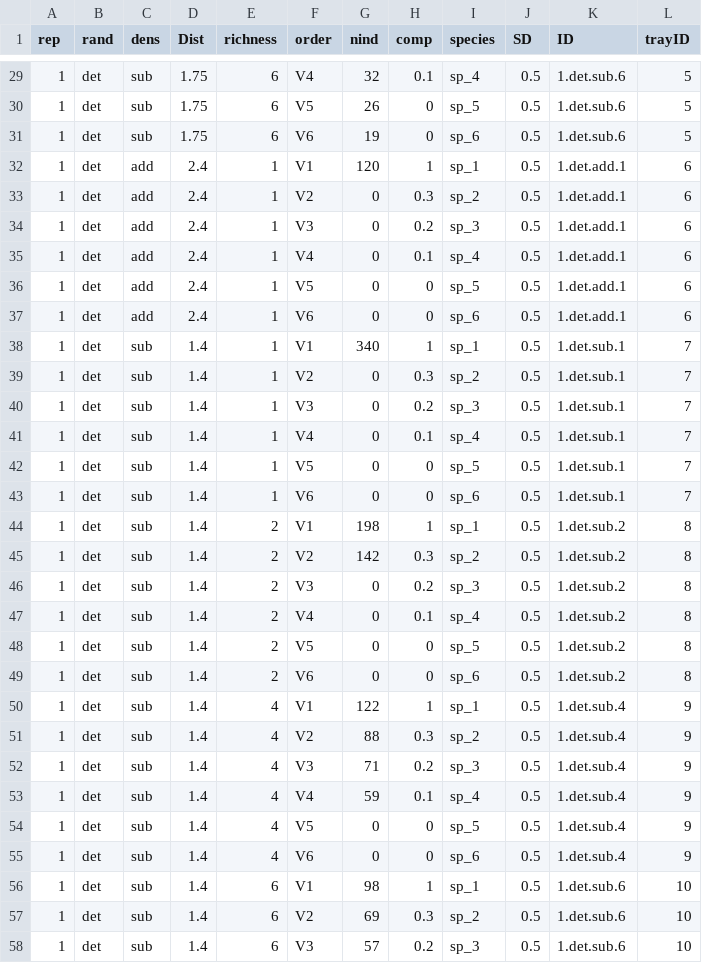
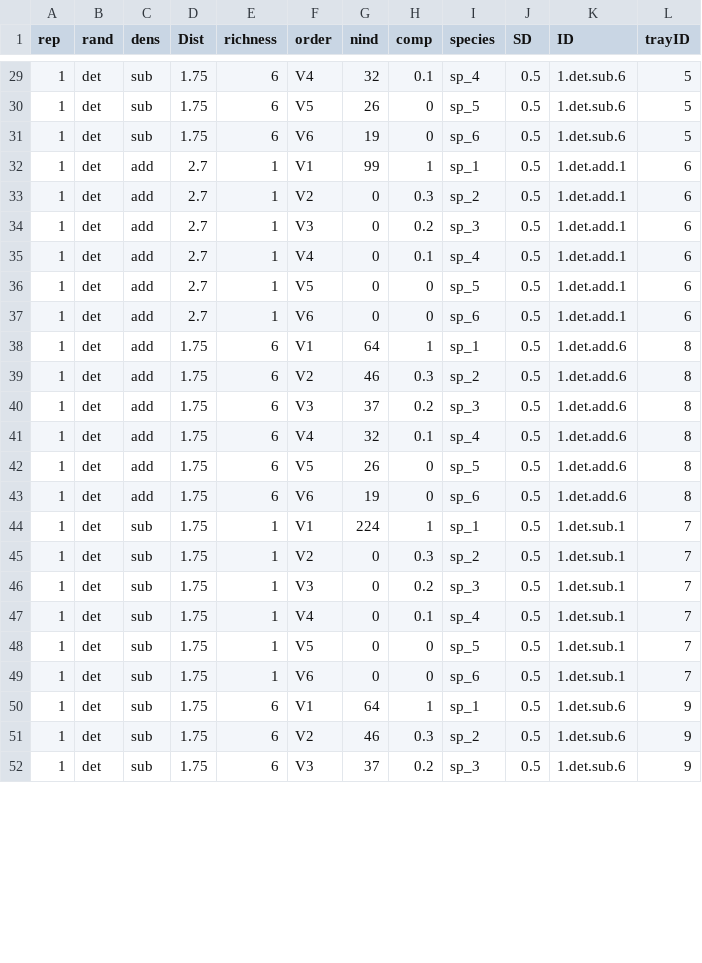
Before and after one commit to lisamr/mesocosm, a CSV file: GH_output/tinkering_stage/1010_trial1.csv, drawn as a sheet; only a part is shown, gaps mark what is left out; the diff covers the shown part only.

Commit message:
uploaded real data and tested the pipeline. Looks great! Model mimics real data.

```diff
--- a/GH_output/tinkering_stage/1010_trial1.csv
+++ b/GH_output/tinkering_stage/1010_trial1.csv
@@ -31,28 +31,22 @@
 1,"det","sub",1.75,6,"V6",19,0,"sp_6",0.5,"1.det.sub.6",5
-1,"det","add",2.4,1,"V1",120,1,"sp_1",0.5,"1.det.add.1",6
-1,"det","add",2.4,1,"V2",0,0.3,"sp_2",0.5,"1.det.add.1",6
-1,"det","add",2.4,1,"V3",0,0.2,"sp_3",0.5,"1.det.add.1",6
-1,"det","add",2.4,1,"V4",0,0.1,"sp_4",0.5,"1.det.add.1",6
-1,"det","add",2.4,1,"V5",0,0,"sp_5",0.5,"1.det.add.1",6
-1,"det","add",2.4,1,"V6",0,0,"sp_6",0.5,"1.det.add.1",6
-1,"det","sub",1.4,1,"V1",340,1,"sp_1",0.5,"1.det.sub.1",7
-1,"det","sub",1.4,1,"V2",0,0.3,"sp_2",0.5,"1.det.sub.1",7
-1,"det","sub",1.4,1,"V3",0,0.2,"sp_3",0.5,"1.det.sub.1",7
-1,"det","sub",1.4,1,"V4",0,0.1,"sp_4",0.5,"1.det.sub.1",7
-1,"det","sub",1.4,1,"V5",0,0,"sp_5",0.5,"1.det.sub.1",7
-1,"det","sub",1.4,1,"V6",0,0,"sp_6",0.5,"1.det.sub.1",7
-1,"det","sub",1.4,2,"V1",198,1,"sp_1",0.5,"1.det.sub.2",8
-1,"det","sub",1.4,2,"V2",142,0.3,"sp_2",0.5,"1.det.sub.2",8
-1,"det","sub",1.4,2,"V3",0,0.2,"sp_3",0.5,"1.det.sub.2",8
-1,"det","sub",1.4,2,"V4",0,0.1,"sp_4",0.5,"1.det.sub.2",8
-1,"det","sub",1.4,2,"V5",0,0,"sp_5",0.5,"1.det.sub.2",8
-1,"det","sub",1.4,2,"V6",0,0,"sp_6",0.5,"1.det.sub.2",8
-1,"det","sub",1.4,4,"V1",122,1,"sp_1",0.5,"1.det.sub.4",9
-1,"det","sub",1.4,4,"V2",88,0.3,"sp_2",0.5,"1.det.sub.4",9
-1,"det","sub",1.4,4,"V3",71,0.2,"sp_3",0.5,"1.det.sub.4",9
-1,"det","sub",1.4,4,"V4",59,0.1,"sp_4",0.5,"1.det.sub.4",9
-1,"det","sub",1.4,4,"V5",0,0,"sp_5",0.5,"1.det.sub.4",9
-1,"det","sub",1.4,4,"V6",0,0,"sp_6",0.5,"1.det.sub.4",9
-1,"det","sub",1.4,6,"V1",98,1,"sp_1",0.5,"1.det.sub.6",10
-1,"det","sub",1.4,6,"V2",69,0.3,"sp_2",0.5,"1.det.sub.6",10
-1,"det","sub",1.4,6,"V3",57,0.2,"sp_3",0.5,"1.det.sub.6",10
+1,"det","add",2.7,1,"V1",99,1,"sp_1",0.5,"1.det.add.1",6
+1,"det","add",2.7,1,"V2",0,0.3,"sp_2",0.5,"1.det.add.1",6
+1,"det","add",2.7,1,"V3",0,0.2,"sp_3",0.5,"1.det.add.1",6
+1,"det","add",2.7,1,"V4",0,0.1,"sp_4",0.5,"1.det.add.1",6
+1,"det","add",2.7,1,"V5",0,0,"sp_5",0.5,"1.det.add.1",6
+1,"det","add",2.7,1,"V6",0,0,"sp_6",0.5,"1.det.add.1",6
+1,"det","add",1.75,6,"V1",64,1,"sp_1",0.5,"1.det.add.6",8
+1,"det","add",1.75,6,"V2",46,0.3,"sp_2",0.5,"1.det.add.6",8
+1,"det","add",1.75,6,"V3",37,0.2,"sp_3",0.5,"1.det.add.6",8
+1,"det","add",1.75,6,"V4",32,0.1,"sp_4",0.5,"1.det.add.6",8
+1,"det","add",1.75,6,"V5",26,0,"sp_5",0.5,"1.det.add.6",8
+1,"det","add",1.75,6,"V6",19,0,"sp_6",0.5,"1.det.add.6",8
+1,"det","sub",1.75,1,"V1",224,1,"sp_1",0.5,"1.det.sub.1",7
+1,"det","sub",1.75,1,"V2",0,0.3,"sp_2",0.5,"1.det.sub.1",7
+1,"det","sub",1.75,1,"V3",0,0.2,"sp_3",0.5,"1.det.sub.1",7
+1,"det","sub",1.75,1,"V4",0,0.1,"sp_4",0.5,"1.det.sub.1",7
+1,"det","sub",1.75,1,"V5",0,0,"sp_5",0.5,"1.det.sub.1",7
+1,"det","sub",1.75,1,"V6",0,0,"sp_6",0.5,"1.det.sub.1",7
+1,"det","sub",1.75,6,"V1",64,1,"sp_1",0.5,"1.det.sub.6",9
+1,"det","sub",1.75,6,"V2",46,0.3,"sp_2",0.5,"1.det.sub.6",9
+1,"det","sub",1.75,6,"V3",37,0.2,"sp_3",0.5,"1.det.sub.6",9
```
Also changed, not shown: 22 edited cells elsewhere in this file, GH_output/species_distributions/design_augmented.csv, 19 other files.
